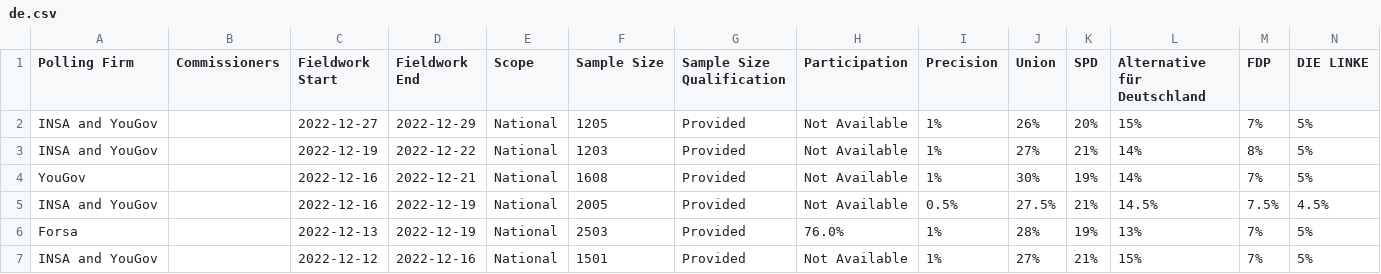
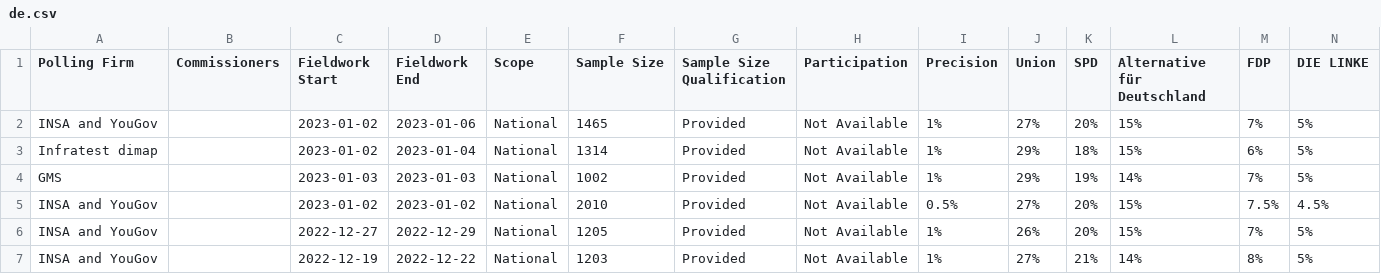
Before and after one commit to michalskop/europeelects, a CSV file: data_original/de.csv, drawn as a sheet; only a part is shown; the shorter side is filled out with more unchanged rows; rows hold the shown columns only; the diff names each change by its address in the sheet, - before the commit and + after, or states it on an @@ line.

```diff
--- a/data_original/de.csv
+++ b/data_original/de.csv
+row 2: INSA and YouGov |  | 2023-01-02 | 2023-01-06 | National | 1465 | Provided | Not Available | 1% | 27% | 20% | 15% | 7% | 5%
+row 3: Infratest dimap |  | 2023-01-02 | 2023-01-04 | National | 1314 | Provided | Not Available | 1% | 29% | 18% | 15% | 6% | 5%
+row 4: GMS |  | 2023-01-03 | 2023-01-03 | National | 1002 | Provided | Not Available | 1% | 29% | 19% | 14% | 7% | 5%
+row 5: INSA and YouGov |  | 2023-01-02 | 2023-01-02 | National | 2010 | Provided | Not Available | 0.5% | 27% | 20% | 15% | 7.5% | 4.5%
```
Also changed, not shown: data_original/dk.csv, data_original/es.csv, 3 other files.
